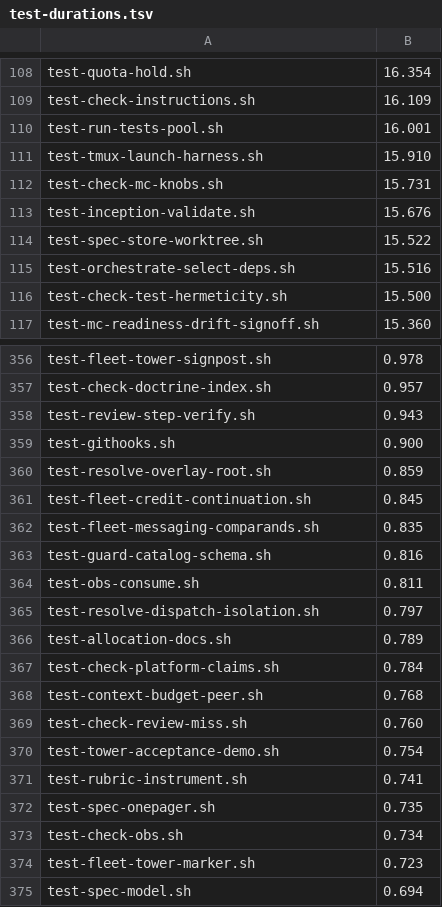
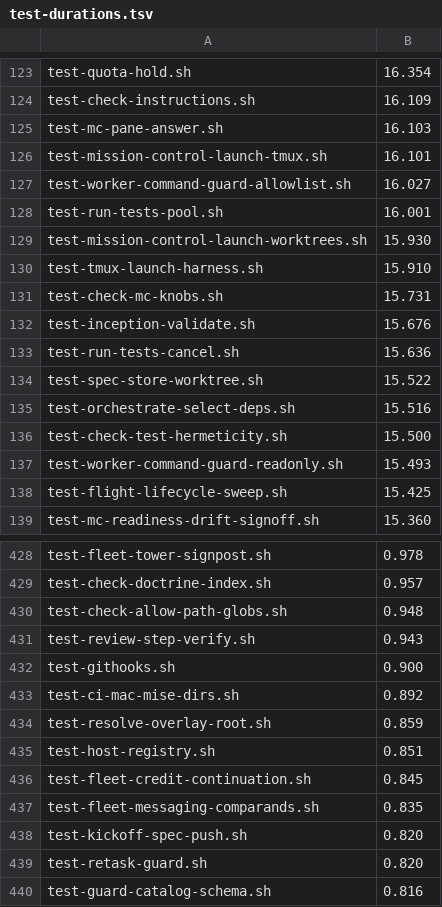
Before and after one commit to inkatze/planwright, a TSV file: config/test-durations.tsv, drawn as a sheet; only a part is shown, gaps mark what is left out; the shorter side is filled out with more unchanged rows; the diff covers the shown part only; the diff names each change by its address in the sheet, - before the commit and + after, or states it on an @@ line.

Commit message:
fix(tests): bound each test file by bounded-run.sh when timeout(1) is missing
On hosts with neither timeout nor gtimeout (stock macOS, GitHub's macOS
runners) the runner ran every test file with no deadline, so one hung file
held a CI shard until the job timeout. It now falls back to the bundled
bounded-run.sh, which takes timeout's arguments and exit contract, and the
named deadline failure follows within seconds. Adds the 94 test files the
duration table had no row for.

```diff
--- a/config/test-durations.tsv
+++ b/config/test-durations.tsv
+row 125: test-mc-pane-answer.sh | 16.103
+row 126: test-mission-control-launch-tmux.sh | 16.101
+row 127: test-worker-command-guard-allowlist.sh | 16.027
+row 129: test-mission-control-launch-worktrees.sh | 15.930
+row 133: test-run-tests-cancel.sh | 15.636
+row 137: test-worker-command-guard-readonly.sh | 15.493
+row 138: test-flight-lifecycle-sweep.sh | 15.425
+row 430: test-check-allow-path-globs.sh | 0.948
+row 433: test-ci-mac-mise-dirs.sh | 0.892
+row 435: test-host-registry.sh | 0.851
+row 438: test-kickoff-spec-push.sh | 0.820
+row 439: test-retask-guard.sh | 0.820
```
Also changed, not shown: 82 added rows elsewhere in this file, 2 other files.
